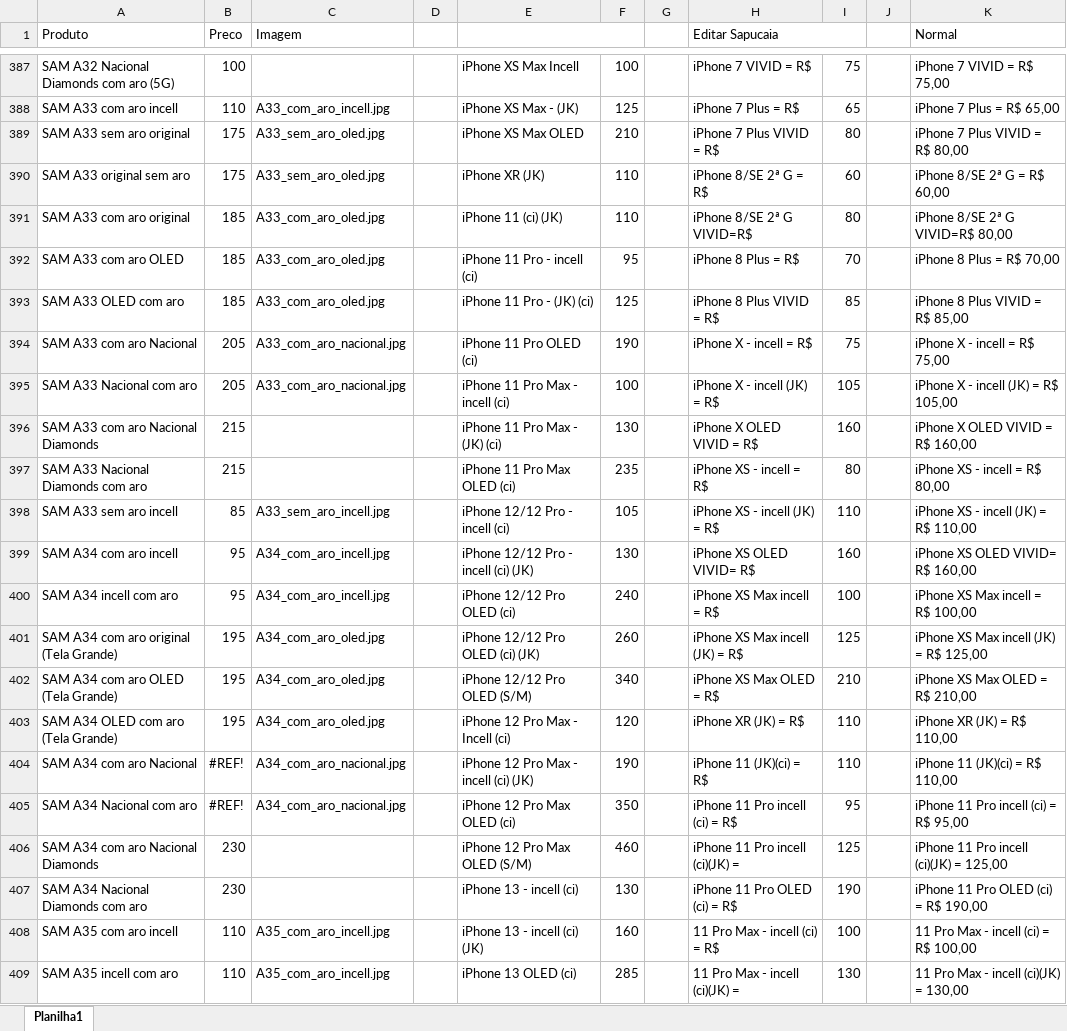
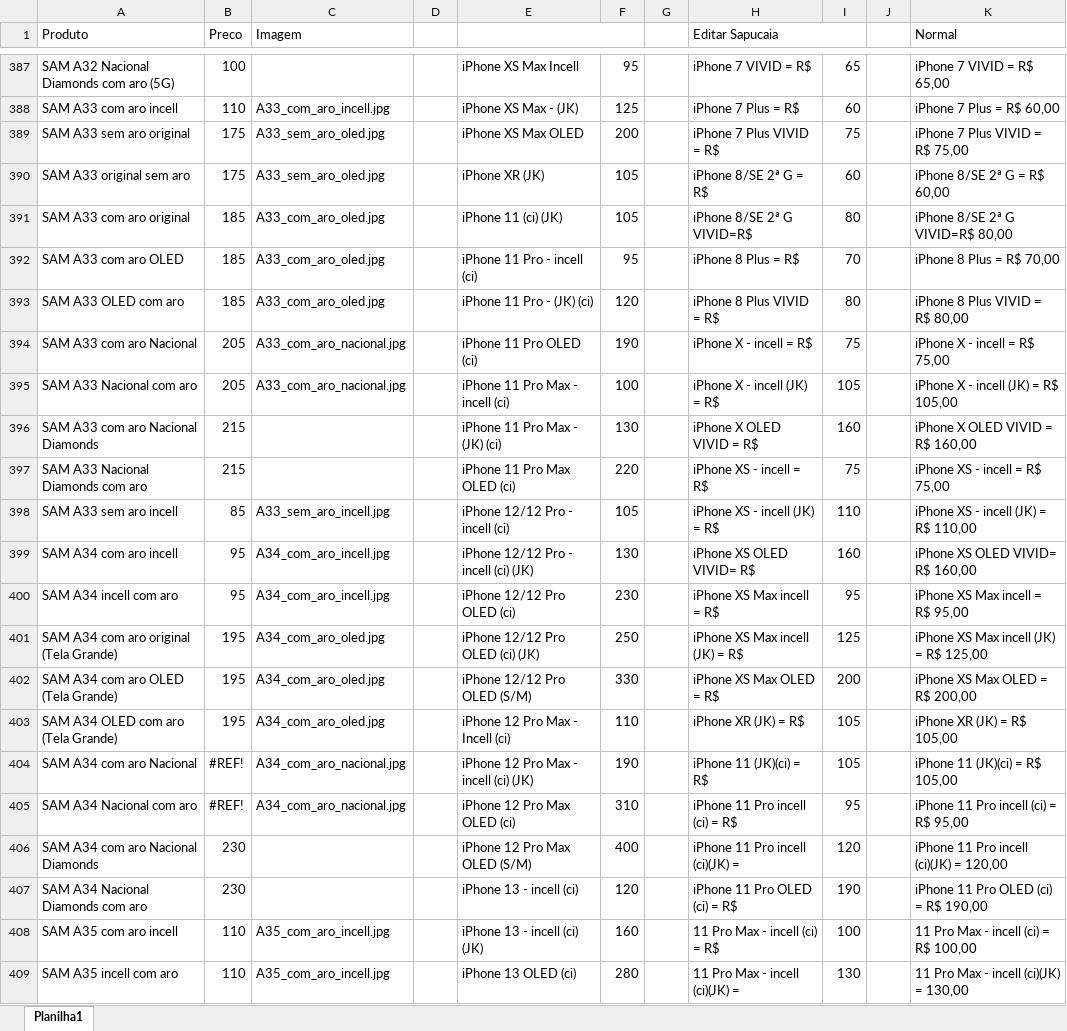
Before and after one commit to davidwcouto/bot_whats, an Excel workbook: precos.xlsx, sheet Planilha1, drawn as a sheet; only a part is shown, gaps mark what is left out; values as stored, in another font and other column widths than the file's, no cell formats; conditional formats not drawn; the diff covers the shown part only; the diff names each change by its address in the sheet, - before the commit and + after, or states it on an @@ line.

```diff
--- a/precos.xlsx (sheet Planilha1)
+++ b/precos.xlsx (sheet Planilha1)
-F387: 100
+F387: 95
-I387: 75
+I387: 65
-K387 (Normal): iPhone 7 VIVID = R$ 75,00
+K387 (Normal): iPhone 7 VIVID = R$ 65,00
-I388: 65
+I388: 60
-K388 (Normal): iPhone 7 Plus = R$ 65,00
+K388 (Normal): iPhone 7 Plus = R$ 60,00
-F389: 210
+F389: 200
-I389: 80
+I389: 75
-K389 (Normal): iPhone 7 Plus VIVID = R$ 80,00
+K389 (Normal): iPhone 7 Plus VIVID = R$ 75,00
-F390:F391: 110
+F390:F391: 105
-F393: 125
+F393: 120
-I393: 85
+I393: 80
-K393 (Normal): iPhone 8 Plus VIVID = R$ 85,00
+K393 (Normal): iPhone 8 Plus VIVID = R$ 80,00
-F397: 235
+F397: 220
-I397: 80
+I397: 75
-K397 (Normal): iPhone XS - incell = R$ 80,00
+K397 (Normal): iPhone XS - incell = R$ 75,00
-F400: 240
+F400: 230
-I400: 100
+I400: 95
-K400 (Normal): iPhone XS Max incell = R$ 100,00
+K400 (Normal): iPhone XS Max incell = R$ 95,00
-F401: 260
+F401: 250
-F402: 340
+F402: 330
-I402: 210
+I402: 200
-K402 (Normal): iPhone XS Max OLED = R$ 210,00
+K402 (Normal): iPhone XS Max OLED = R$ 200,00
-F403: 120
+F403: 110
-I403:I404: 110
+I403:I404: 105
-K403 (Normal): iPhone XR (JK) = R$ 110,00
+K403 (Normal): iPhone XR (JK) = R$ 105,00
-K404 (Normal): iPhone 11 (JK)(ci) = R$ 110,00
+K404 (Normal): iPhone 11 (JK)(ci) = R$ 105,00
-F405: 350
+F405: 310
-F406: 460
+F406: 400
-I406: 125
+I406: 120
-K406 (Normal): iPhone 11 Pro incell (ci)(JK) = 125,00
+K406 (Normal): iPhone 11 Pro incell (ci)(JK) = 120,00
-F407: 130
+F407: 120
-F409: 285
+F409: 280
```
Also changed, not shown: 1130 edited cells elsewhere in this sheet, cell formats, 1 other file.
